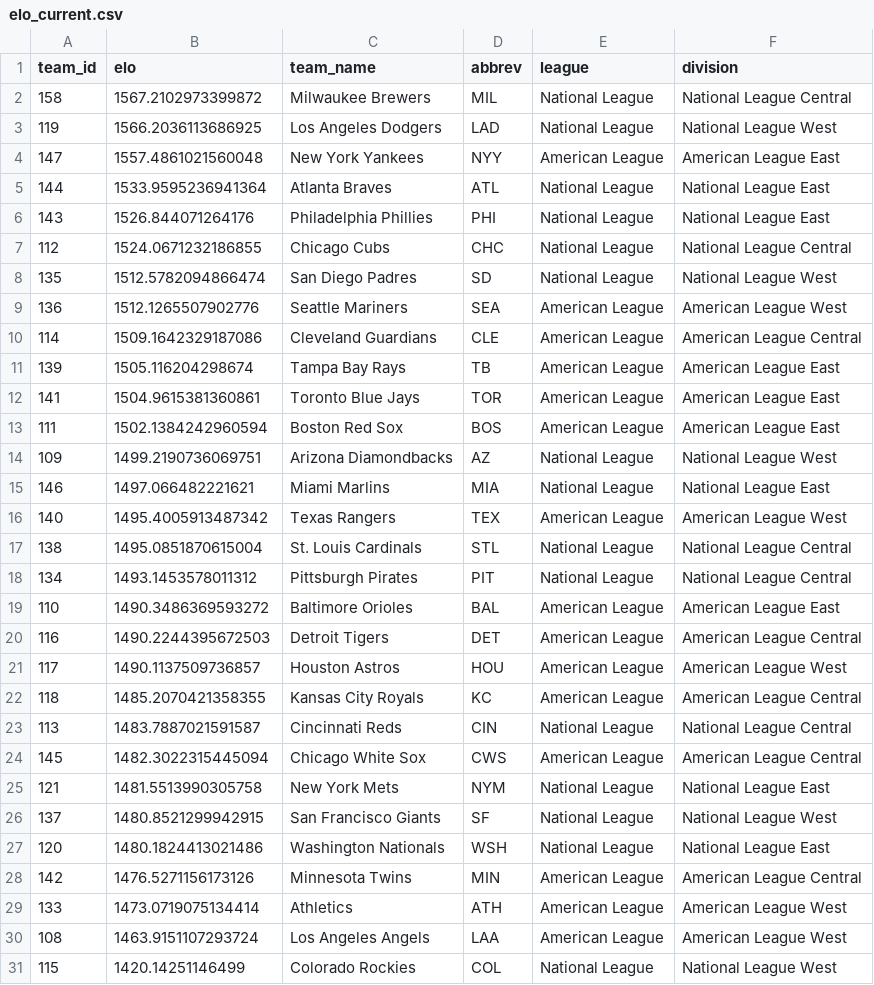
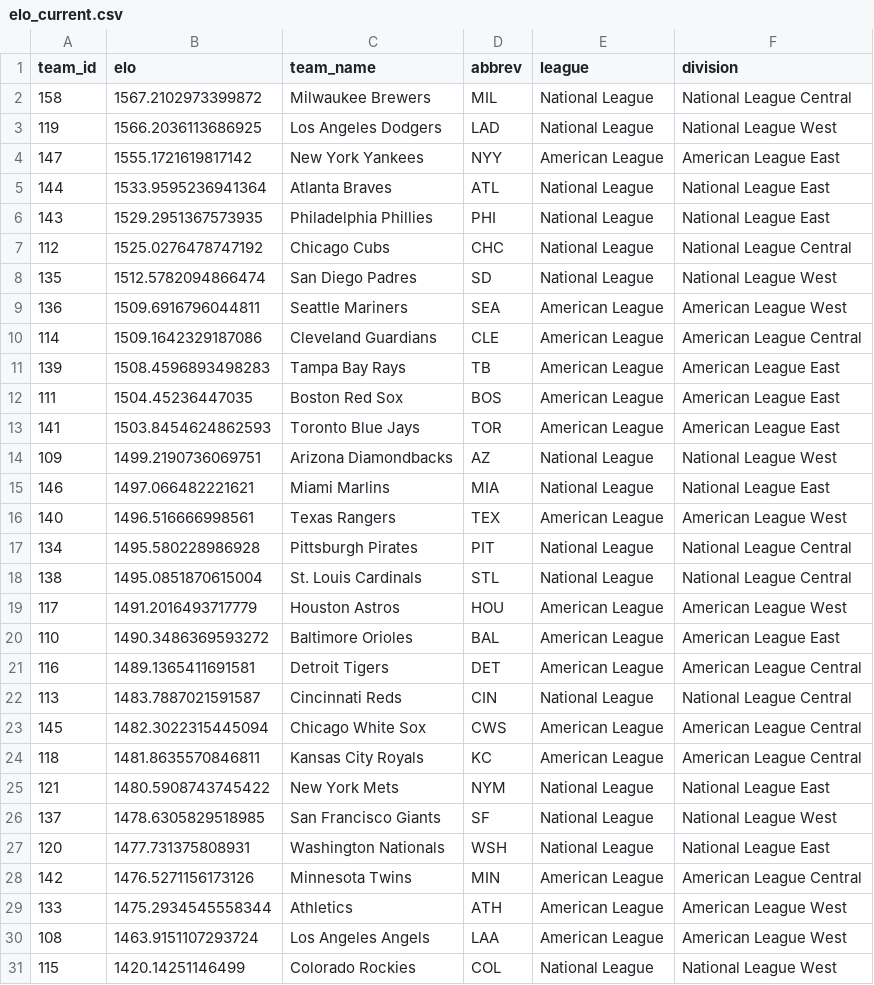
Before and after one commit to JarvisLee511/mlb-playoff-predictor-2026, a CSV file: outputs/elo_current.csv, drawn as a sheet.

```diff
--- a/outputs/elo_current.csv
+++ b/outputs/elo_current.csv
@@ -3,28 +3,28 @@ team_id,elo,team_name,abbrev,league,division
 119,1566.2036113686925,Los Angeles Dodgers,LAD,National League,National League West
-147,1557.4861021560048,New York Yankees,NYY,American League,American League East
+147,1555.1721619817142,New York Yankees,NYY,American League,American League East
 144,1533.9595236941364,Atlanta Braves,ATL,National League,National League East
-143,1526.844071264176,Philadelphia Phillies,PHI,National League,National League East
-112,1524.0671232186855,Chicago Cubs,CHC,National League,National League Central
+143,1529.2951367573935,Philadelphia Phillies,PHI,National League,National League East
+112,1525.0276478747192,Chicago Cubs,CHC,National League,National League Central
 135,1512.5782094866474,San Diego Padres,SD,National League,National League West
-136,1512.1265507902776,Seattle Mariners,SEA,American League,American League West
+136,1509.6916796044811,Seattle Mariners,SEA,American League,American League West
 114,1509.1642329187086,Cleveland Guardians,CLE,American League,American League Central
-139,1505.116204298674,Tampa Bay Rays,TB,American League,American League East
-141,1504.9615381360861,Toronto Blue Jays,TOR,American League,American League East
-111,1502.1384242960594,Boston Red Sox,BOS,American League,American League East
+139,1508.4596893498283,Tampa Bay Rays,TB,American League,American League East
+111,1504.45236447035,Boston Red Sox,BOS,American League,American League East
+141,1503.8454624862593,Toronto Blue Jays,TOR,American League,American League East
 109,1499.2190736069751,Arizona Diamondbacks,AZ,National League,National League West
 146,1497.066482221621,Miami Marlins,MIA,National League,National League East
-140,1495.4005913487342,Texas Rangers,TEX,American League,American League West
+140,1496.516666998561,Texas Rangers,TEX,American League,American League West
+134,1495.580228986928,Pittsburgh Pirates,PIT,National League,National League Central
 138,1495.0851870615004,St. Louis Cardinals,STL,National League,National League Central
-134,1493.1453578011312,Pittsburgh Pirates,PIT,National League,National League Central
+117,1491.2016493717779,Houston Astros,HOU,American League,American League West
 110,1490.3486369593272,Baltimore Orioles,BAL,American League,American League East
-116,1490.2244395672503,Detroit Tigers,DET,American League,American League Central
-117,1490.1137509736857,Houston Astros,HOU,American League,American League West
-118,1485.2070421358355,Kansas City Royals,KC,American League,American League Central
+116,1489.1365411691581,Detroit Tigers,DET,American League,American League Central
 113,1483.7887021591587,Cincinnati Reds,CIN,National League,National League Central
 145,1482.3022315445094,Chicago White Sox,CWS,American League,American League Central
-121,1481.5513990305758,New York Mets,NYM,National League,National League East
-137,1480.8521299942915,San Francisco Giants,SF,National League,National League West
-120,1480.1824413021486,Washington Nationals,WSH,National League,National League East
+118,1481.8635570846811,Kansas City Royals,KC,American League,American League Central
+121,1480.5908743745422,New York Mets,NYM,National League,National League East
+137,1478.6305829518985,San Francisco Giants,SF,National League,National League West
+120,1477.731375808931,Washington Nationals,WSH,National League,National League East
 142,1476.5271156173126,Minnesota Twins,MIN,American League,American League Central
-133,1473.0719075134414,Athletics,ATH,American League,American League West
+133,1475.2934545558344,Athletics,ATH,American League,American League West
 108,1463.9151107293724,Los Angeles Angels,LAA,American League,American League West
```
Also changed, not shown: data/predictions_log.csv, data/probables.csv, 11 other files.
